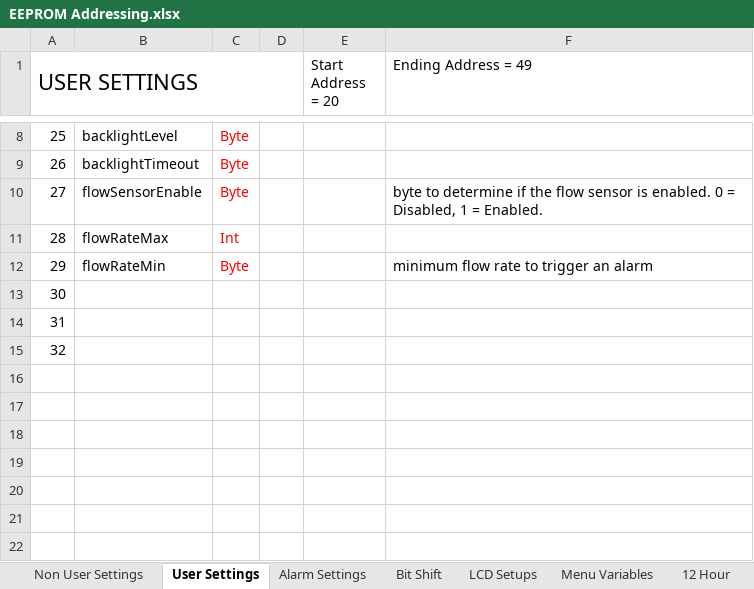
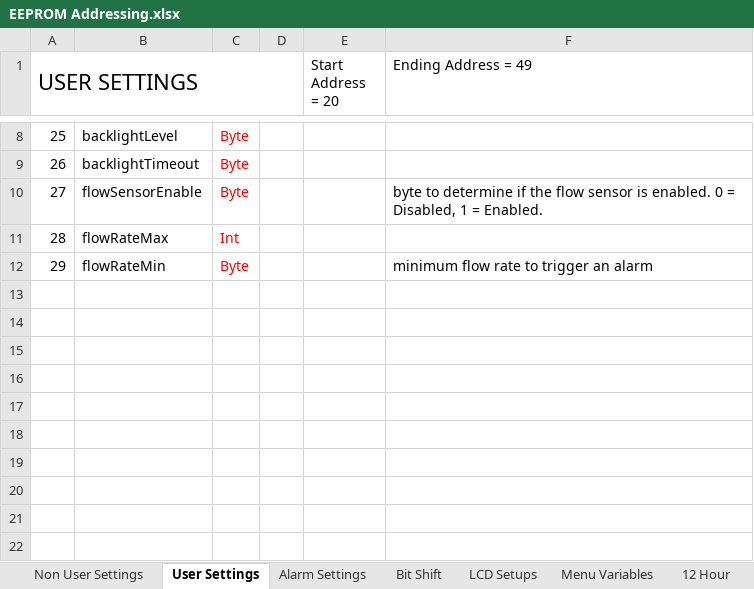
Before and after one commit to glitchsniffer/Controller, an Excel workbook: EEPROM Addressing.xlsx, sheet User Settings, drawn as a sheet; only a part is shown, gaps mark what is left out; values as stored, in another font and other column widths than the file's, no borders; the diff names each change by its address in the sheet, - before the commit and + after, or states it on an @@ line.

```diff
--- a/EEPROM Addressing.xlsx (sheet User Settings)
+++ b/EEPROM Addressing.xlsx (sheet User Settings)
-A13 (USER SETTINGS): 30
+A13 (USER SETTINGS): (empty)
-A14 (USER SETTINGS): 31
+A14 (USER SETTINGS): (empty)
-A15 (USER SETTINGS): 32
+A15 (USER SETTINGS): (empty)
```
Also changed, not shown: sheet LCD Setups, 6 other files.
